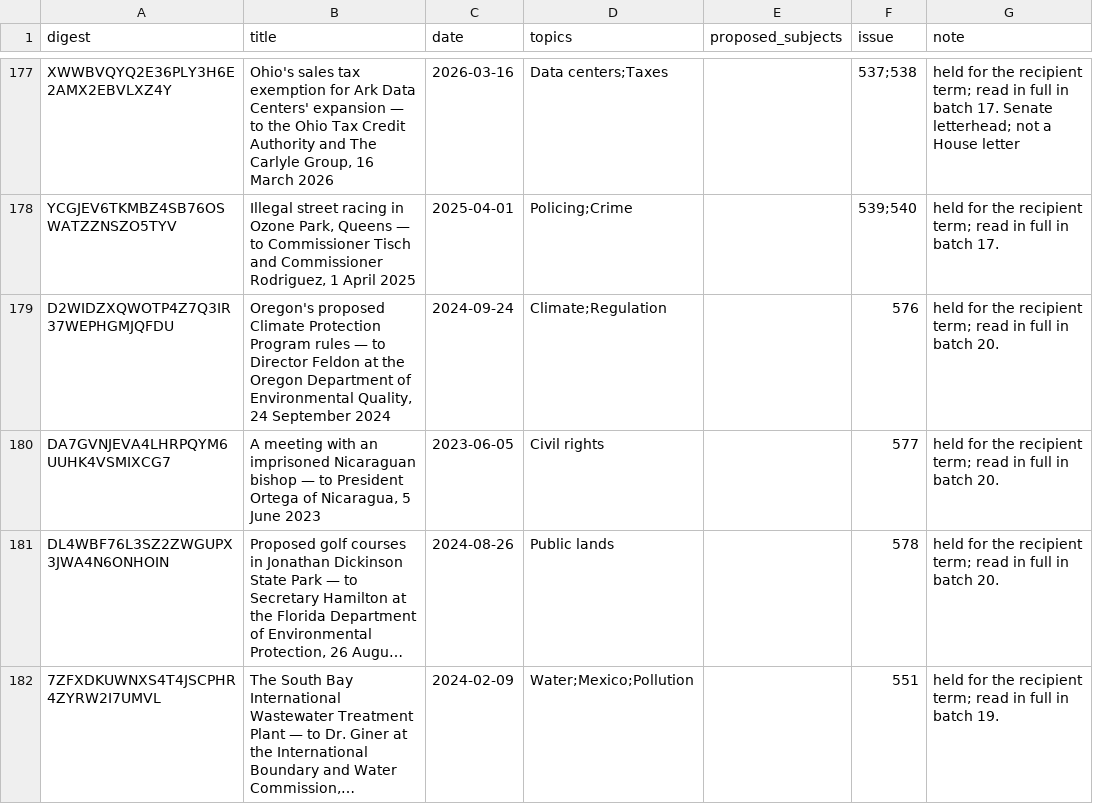
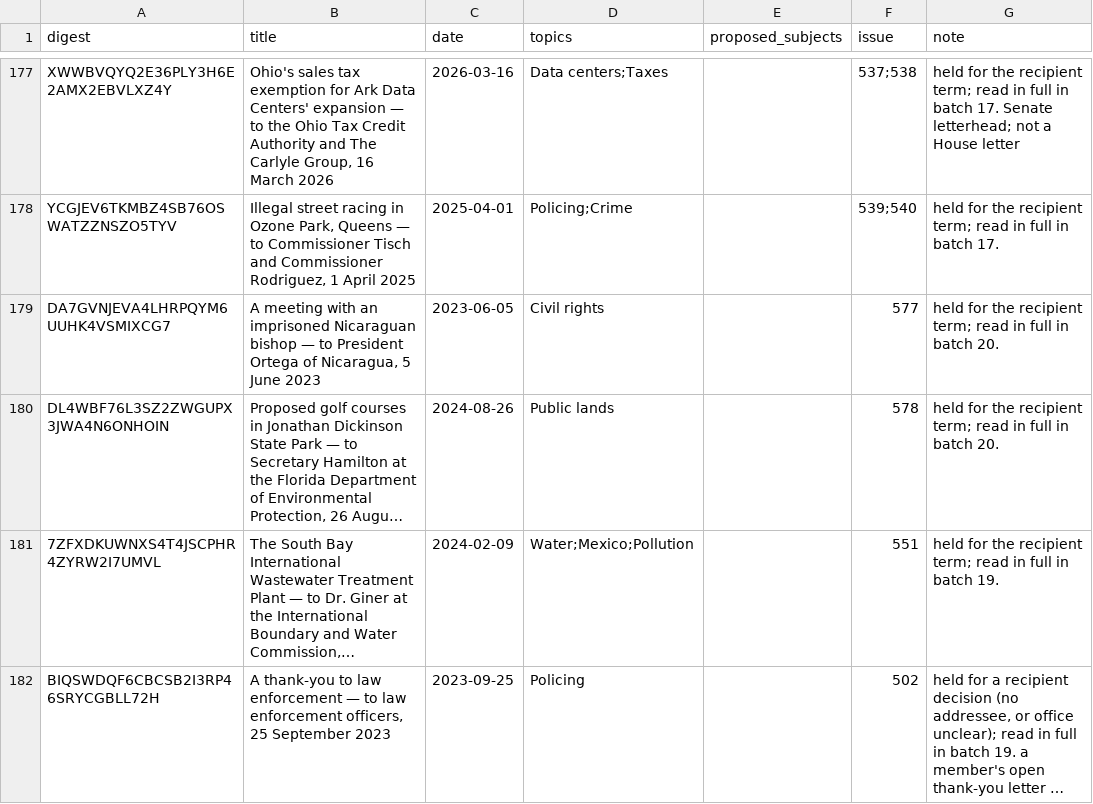
Before and after one commit to Robin-IA/Congressional-Letters-Dev, a CSV file: letters-vocabulary-needs/letters.csv, drawn as a sheet; only a part is shown, gaps mark what is left out; the shorter side is filled out with more unchanged rows; long unchanged cells end in ….

```diff
--- a/letters-vocabulary-needs/letters.csv
+++ b/letters-vocabulary-needs/letters.csv
@@ -178,3 +178,2 @@ XWWBVQYQ2E36PLY3H6E2AMX2EBVLXZ4Y,"Ohio's sales tax exemption for Ark Data Center
 YCGJEV6TKMBZ4SB76OSWATZZNSZO5TYV,"Illegal street racing in Ozone Park, Queens — to Commissioner Tisch and Commissioner Rodriguez, 1 April 2025",2025-04-01,Policing;Crime,,539;540,held for the recipient term; read in full in batch 17.
-D2WIDZXQWOTP4Z7Q3IR37WEPHGMJQFDU,"Oregon's proposed Climate Protection Program rules — to Director Feldon at the Oregon Department of Environmental Quality, 24 September 2024",2024-09-24,Climate;Regulation,,576,held for the recipient term; read in full in batch 20.
 DA7GVNJEVA4LHRPQYM6UUHK4VSMIXCG7,"A meeting with an imprisoned Nicaraguan bishop — to President Ortega of Nicaragua, 5 June 2023",2023-06-05,Civil rights,,577,held for the recipient term; read in full in batch 20.
```
Also changed, not shown: vocabulary/hierarchy.csv, vocabulary/letter-recipients.csv, 3 other files.
